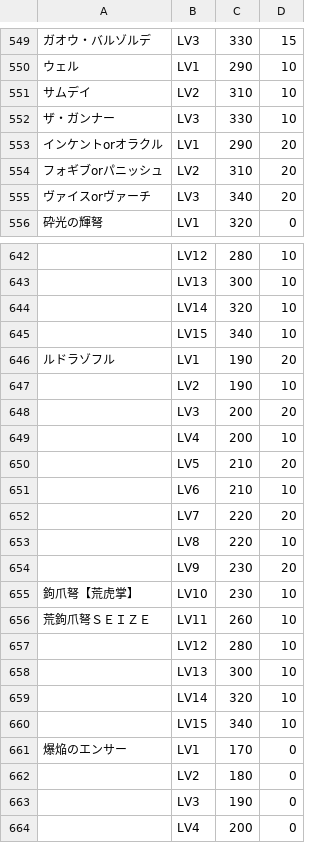
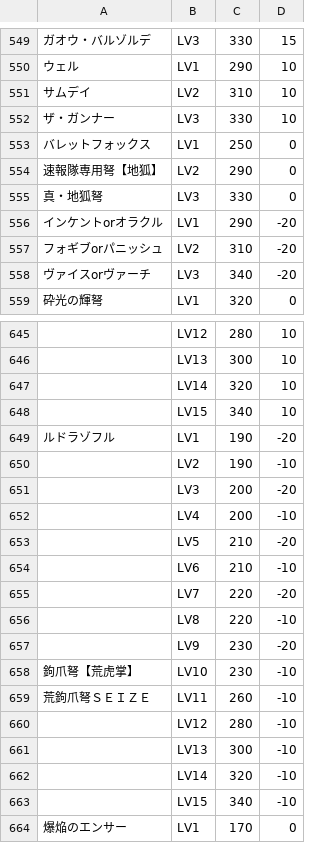
Before and after one commit to iMasanari/mhcalc, a CSV file: data/lightbowgun.csv, drawn as a sheet; only a part is shown, gaps mark what is left out; the shorter side is filled out with more unchanged rows; addresses are those after the commit; the diff covers the shown part only; the diff names each change by its address in the sheet, - before the commit and + after, or states it on an @@ line.

```diff
--- a/data/lightbowgun.csv
+++ b/data/lightbowgun.csv
+row 553: バレットフォックス | LV1 | 250 | 0
+row 554: 速報隊専用弩【地狐】 | LV2 | 290 | 0
+row 555: 真・地狐弩 | LV3 | 330 | 0
-D556:D558: 20
+D556:D558: -20
-D649: 20
+D649: -20
-D650: 10
+D650: -10
-D651: 20
+D651: -20
-D652: 10
+D652: -10
-D653: 20
+D653: -20
-D654: 10
+D654: -10
-D655: 20
+D655: -20
-D656: 10
+D656: -10
-D657: 20
+D657: -20
-D658:D663: 10
+D658:D663: -10
```
Also changed, not shown: 50 edited cells elsewhere in this file, data/heavybowgun.csv.
